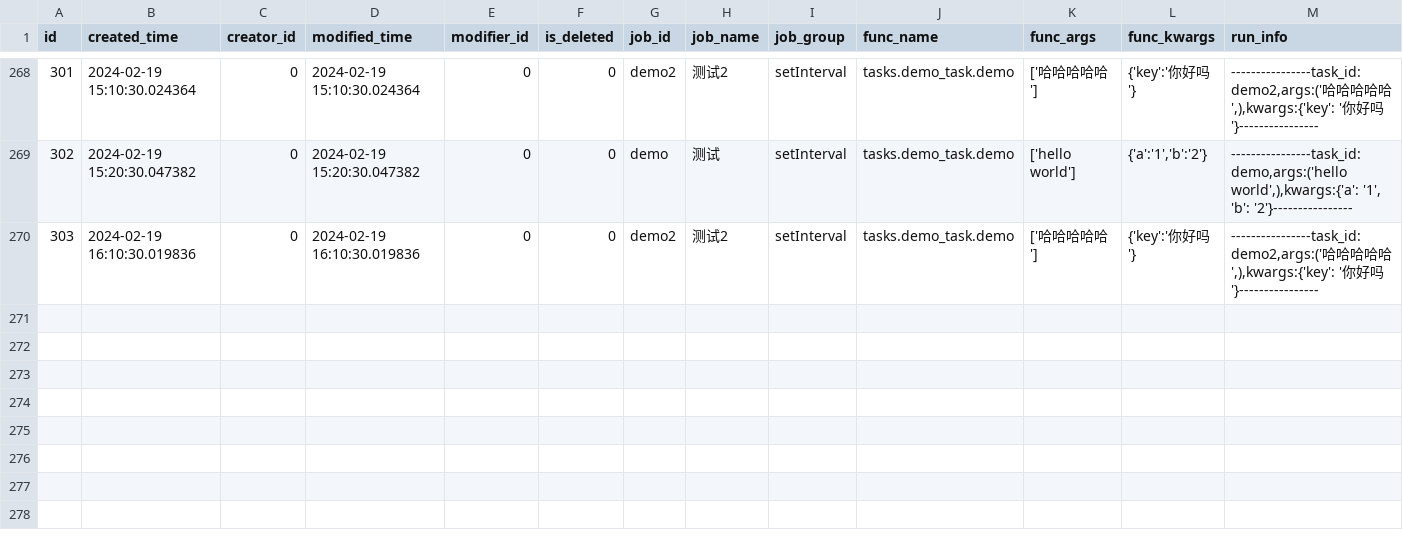
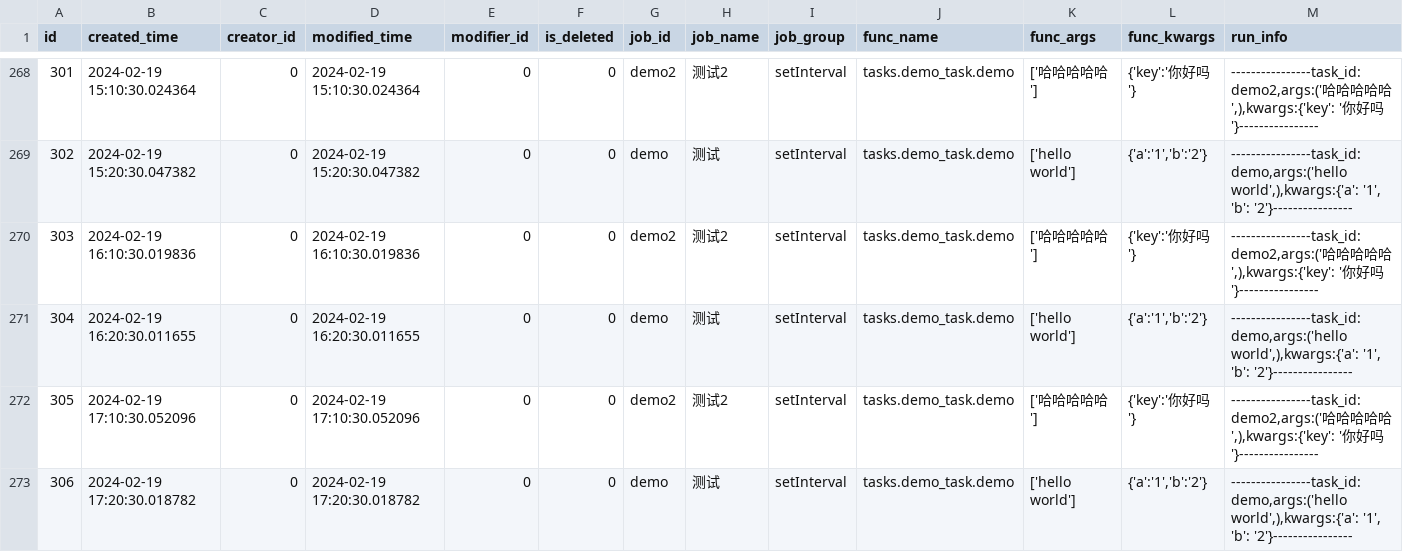
Before and after one commit to chiakiwang/hipy-server, a CSV file: app/db/init_data/job_log.csv, drawn as a sheet; only a part is shown, gaps mark what is left out; rows hold the shown columns only; the diff names each change by its address in the sheet, - before the commit and + after, or states it on an @@ line.

```diff
--- a/app/db/init_data/job_log.csv
+++ b/app/db/init_data/job_log.csv
+row 271: 304 | 2024-02-19 16:20:30.011655 | 0 | 2024-02-19 16:20:30.011655 | 0 | 0 | demo | 测试 | setInterval | tasks.demo_task.demo | ['hello world'] | {'a':'1','b':'2'} | ----------------task_id:demo,args:('hello world',),kwargs:{'a': '1', 'b': '2'}----------------
+row 272: 305 | 2024-02-19 17:10:30.052096 | 0 | 2024-02-19 17:10:30.052096 | 0 | 0 | demo2 | 测试2 | setInterval | tasks.demo_task.demo | ['哈哈哈哈哈'] | {'key':'你好吗'} | ----------------task_id:demo2,args:('哈哈哈哈哈',),kwargs:{'key': '你好吗'}----------------
+row 273: 306 | 2024-02-19 17:20:30.018782 | 0 | 2024-02-19 17:20:30.018782 | 0 | 0 | demo | 测试 | setInterval | tasks.demo_task.demo | ['hello world'] | {'a':'1','b':'2'} | ----------------task_id:demo,args:('hello world',),kwargs:{'a': '1', 'b': '2'}----------------
```
Also changed, not shown: app/db/init_data/job.csv, app/db/init_data/login_infor.csv, 3 other files.
